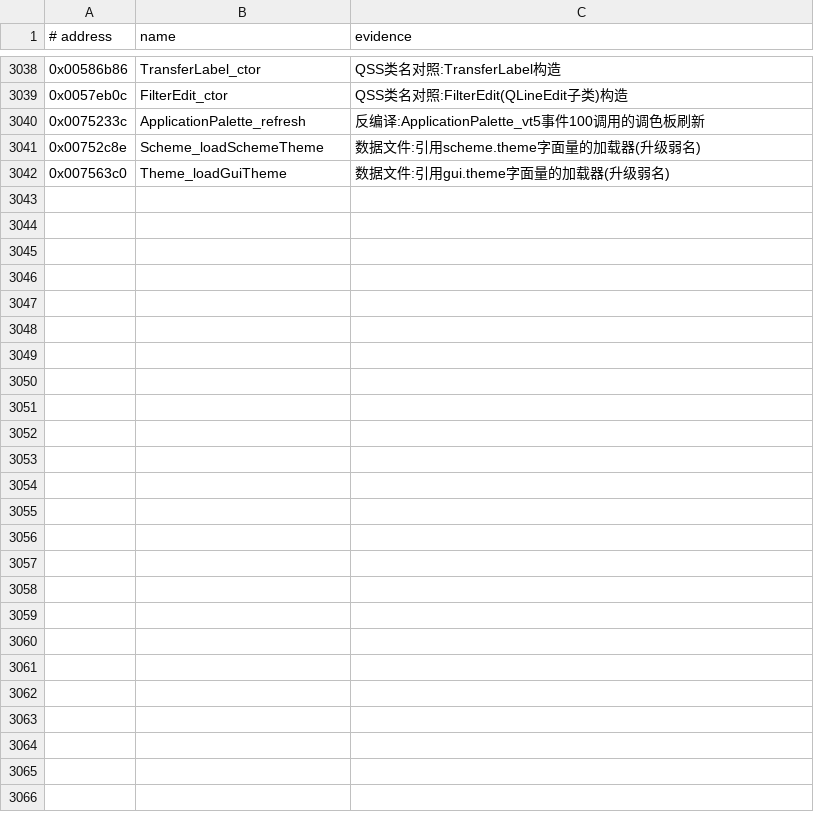
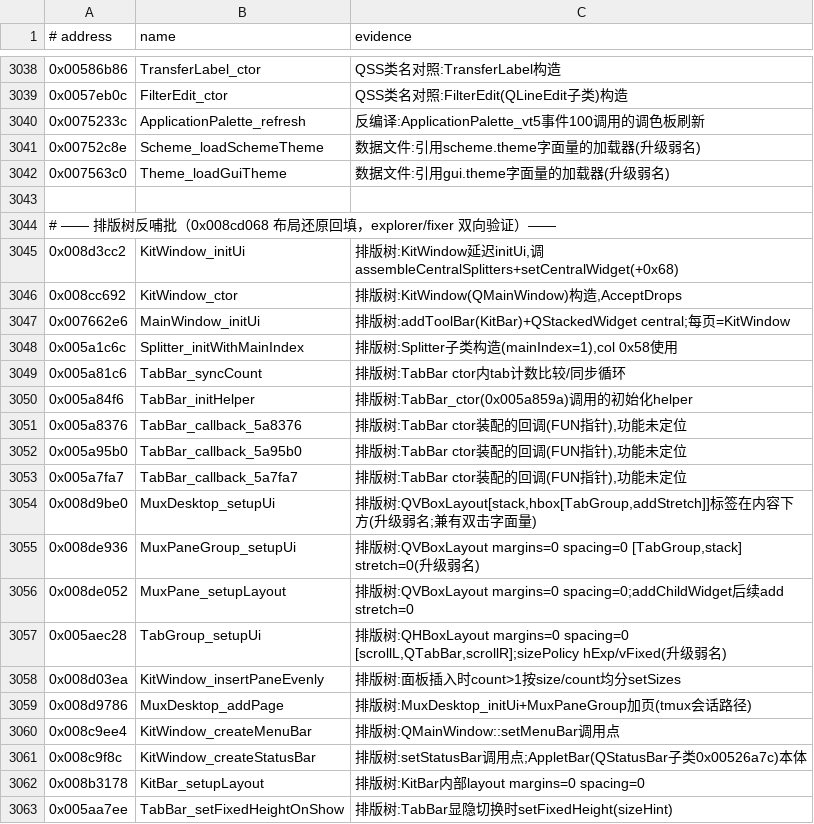
Before and after one commit to iotxfoundry/WindTerm, a TSV file: reference/symbols.tsv, drawn as a sheet; only a part is shown, gaps mark what is left out; the diff names each change by its address in the sheet, - before the commit and + after, or states it on an @@ line.

Commit message:
symbols: 排版树反哺批 19 条（KitWindow_initUi/MuxPaneGroup_setupUi/TabGroup_setupUi/KitWindow_createStatusBar 等）全库重dump；cracked-rules R20-R23 布局树/插入均分/AppletBar 机制/菜单图标列默认；删自创 MenuIconStyle(20px) 回退 Qt 默认 16

```diff
--- a/reference/symbols.tsv
+++ b/reference/symbols.tsv
+row 3043: (empty)
+row 3044: # —— 排版树反哺批（0x008cd068 布局还原回填，explorer/fixer 双向验证）——
+row 3045: 0x008d3cc2 | KitWindow_initUi | 排版树:KitWindow延迟initUi,调assembleCentralSplitters+setCentralWidget(+0x68)
+row 3046: 0x008cc692 | KitWindow_ctor | 排版树:KitWindow(QMainWindow)构造,AcceptDrops
+row 3047: 0x007662e6 | MainWindow_initUi | 排版树:addToolBar(KitBar)+QStackedWidget central;每页=KitWindow
+row 3048: 0x005a1c6c | Splitter_initWithMainIndex | 排版树:Splitter子类构造(mainIndex=1),col 0x58使用
+row 3049: 0x005a81c6 | TabBar_syncCount | 排版树:TabBar ctor内tab计数比较/同步循环
+row 3050: 0x005a84f6 | TabBar_initHelper | 排版树:TabBar_ctor(0x005a859a)调用的初始化helper
+row 3051: 0x005a8376 | TabBar_callback_5a8376 | 排版树:TabBar ctor装配的回调(FUN指针),功能未定位
+row 3052: 0x005a95b0 | TabBar_callback_5a95b0 | 排版树:TabBar ctor装配的回调(FUN指针),功能未定位
+row 3053: 0x005a7fa7 | TabBar_callback_5a7fa7 | 排版树:TabBar ctor装配的回调(FUN指针),功能未定位
+row 3054: 0x008d9be0 | MuxDesktop_setupUi | 排版树:QVBoxLayout[stack,hbox[TabGroup,addStretch]]标签在内容下方(升级弱名;兼有双击字面量)
+row 3055: 0x008de936 | MuxPaneGroup_setupUi | 排版树:QVBoxLayout margins=0 spacing=0 [TabGroup,stack] stretch=0(升级弱名)
+row 3056: 0x008de052 | MuxPane_setupLayout | 排版树:QVBoxLayout margins=0 spacing=0;addChildWidget后续add stretch=0
+row 3057: 0x005aec28 | TabGroup_setupUi | 排版树:QHBoxLayout margins=0 spacing=0 [scrollL,QTabBar,scrollR];sizePolicy hExp/vFixed(升级弱名)
+row 3058: 0x008d03ea | KitWindow_insertPaneEvenly | 排版树:面板插入时count>1按size/count均分setSizes
+row 3059: 0x008d9786 | MuxDesktop_addPage | 排版树:MuxDesktop_initUi+MuxPaneGroup加页(tmux会话路径)
+row 3060: 0x008c9ee4 | KitWindow_createMenuBar | 排版树:QMainWindow::setMenuBar调用点
+row 3061: 0x008c9f8c | KitWindow_createStatusBar | 排版树:setStatusBar调用点;AppletBar(QStatusBar子类0x00526a7c)本体
+row 3062: 0x008b3178 | KitBar_setupLayout | 排版树:KitBar内部layout margins=0 spacing=0
+row 3063: 0x005aa7ee | TabBar_setFixedHeightOnShow | 排版树:TabBar显隐切换时setFixedHeight(sizeHint)
```
Also changed, not shown: 11 other files.
